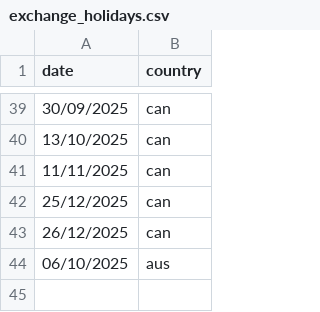
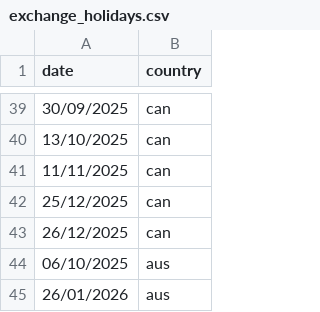
Before and after one commit to mcunningto/imsholcal, a CSV file: exchange_holidays.csv, drawn as a sheet; only a part is shown, gaps mark what is left out.

Commit message:
Update exchange_holidays.csv

```diff
--- a/exchange_holidays.csv
+++ b/exchange_holidays.csv
@@ -44 +44,2 @@ date,country
 06/10/2025,aus
+26/01/2026,aus
```
